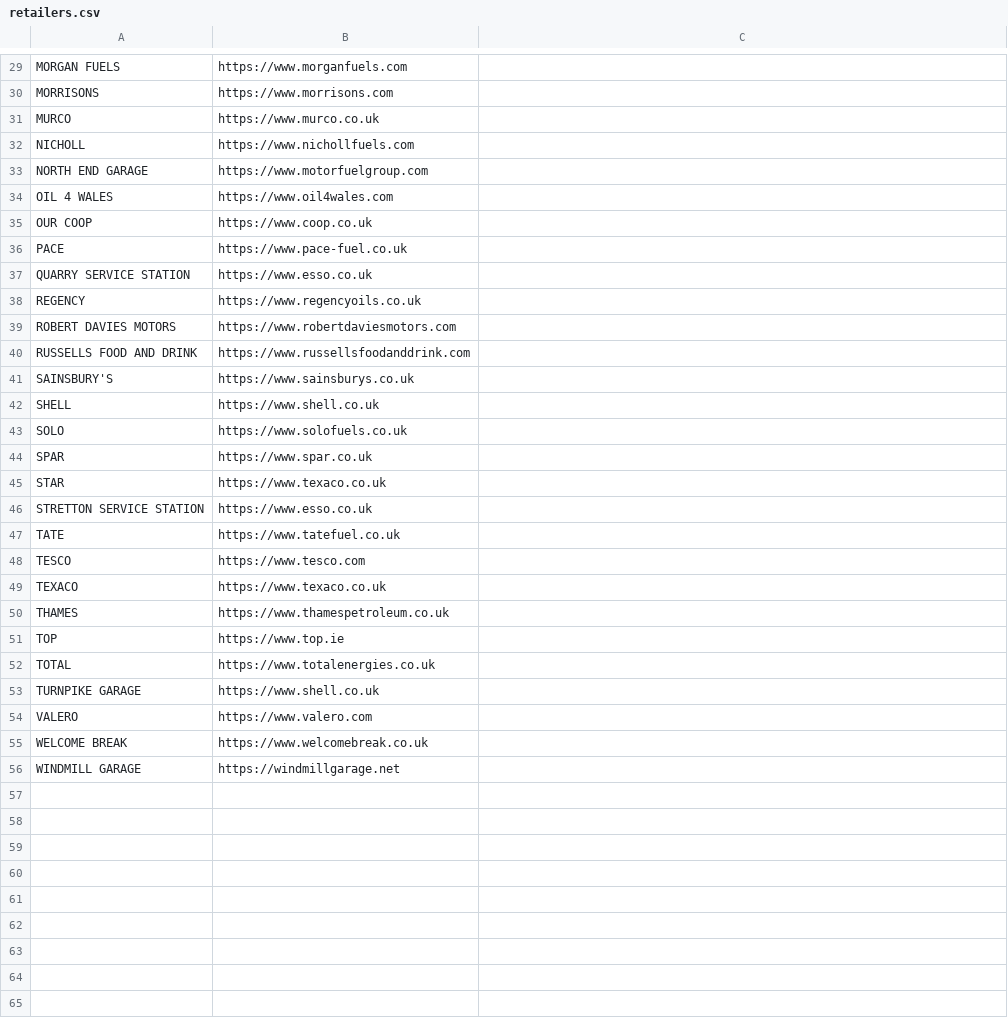
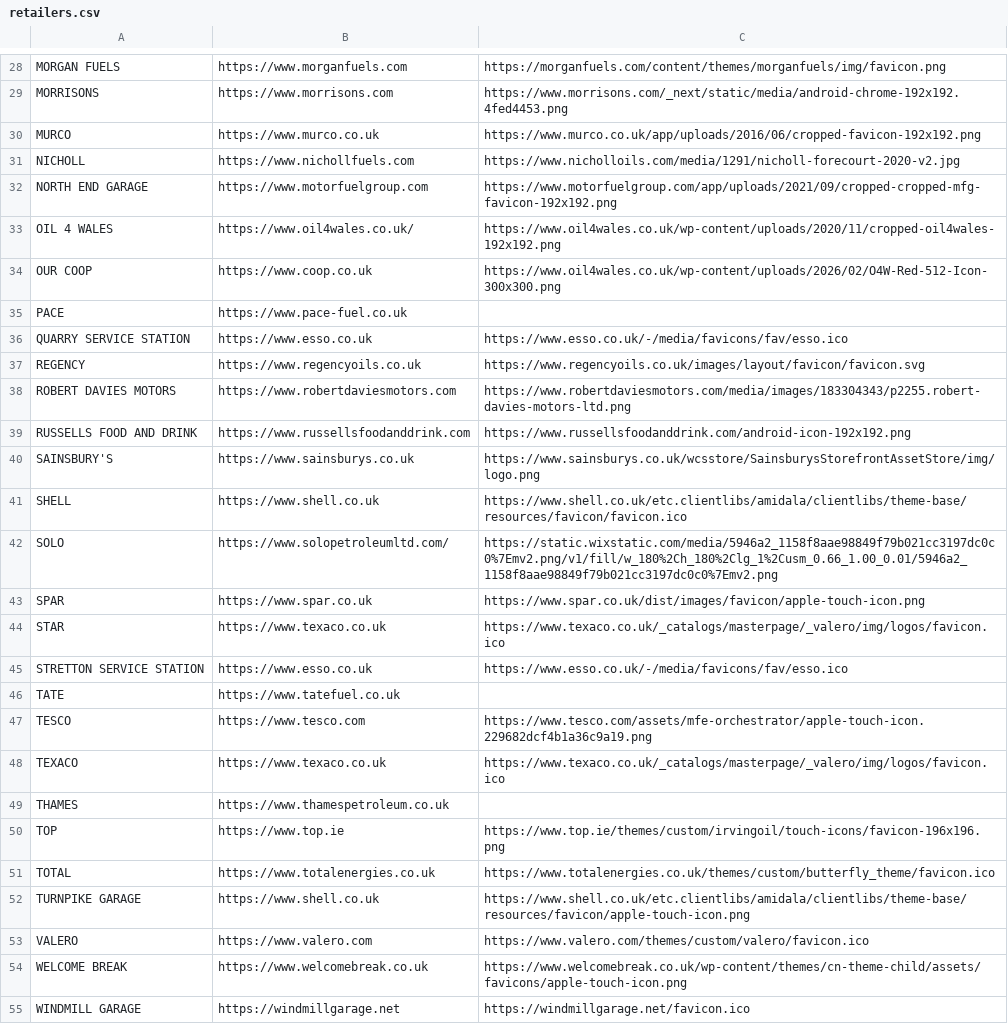
Before and after one commit to rm-hull/fuel-prices-api, a CSV file: internal/brands/retailers.csv, drawn as a sheet; only a part is shown, gaps mark what is left out; addresses are those after the commit; the diff covers the shown part only; the diff names each change by its address in the sheet, - before the commit and + after, or states it on an @@ line.

```diff
--- a/internal/brands/retailers.csv
+++ b/internal/brands/retailers.csv
-C28: (empty)
+C28: https://morganfuels.com/content/themes/morganfuels/img/favicon.png
-C29: (empty)
+C29: https://www.morrisons.com/_next/static/media/android-chrome-192x192.4fed4453.png
-C30: (empty)
+C30: https://www.murco.co.uk/app/uploads/2016/06/cropped-favicon-192x192.png
-C31: (empty)
+C31: https://www.nicholloils.com/media/1291/nicholl-forecourt-2020-v2.jpg
-C32: (empty)
+C32: https://www.motorfuelgroup.com/app/uploads/2021/09/cropped-cropped-mfg-favicon-192x192.png
-B33: https://www.oil4wales.com
+B33: https://www.oil4wales.co.uk/
-C33: (empty)
+C33: https://www.oil4wales.co.uk/wp-content/uploads/2020/11/cropped-oil4wales-192x192.png
-C34: (empty)
+C34: https://www.oil4wales.co.uk/wp-content/uploads/2026/02/O4W-Red-512-Icon-300x300.png
-C36: (empty)
+C36: https://www.esso.co.uk/-/media/favicons/fav/esso.ico
-C37: (empty)
+C37: https://www.regencyoils.co.uk/images/layout/favicon/favicon.svg
-C38: (empty)
+C38: https://www.robertdaviesmotors.com/media/images/183304343/p2255.robert-davies-motors-ltd.png
-C39: (empty)
+C39: https://www.russellsfoodanddrink.com/android-icon-192x192.png
-C40: (empty)
+C40: https://www.sainsburys.co.uk/wcsstore/SainsburysStorefrontAssetStore/img/logo.png
-C41: (empty)
+C41: https://www.shell.co.uk/etc.clientlibs/amidala/clientlibs/theme-base/resources/favicon/favicon.ico
-B42: https://www.solofuels.co.uk
+B42: https://www.solopetroleumltd.com/
-C42: (empty)
+C42: https://static.wixstatic.com/media/5946a2_1158f8aae98849f79b021cc3197dc0c0%7Emv2.png/v1/fill/w_180%2Ch_180%2Clg_1%2Cusm_0.66_1.00_0.01/5946a2_1158f8aae98849f79b021cc3197dc0c0%7Emv2.png
-C43: (empty)
+C43: https://www.spar.co.uk/dist/images/favicon/apple-touch-icon.png
-C44: (empty)
+C44: https://www.texaco.co.uk/_catalogs/masterpage/_valero/img/logos/favicon.ico
-C45: (empty)
+C45: https://www.esso.co.uk/-/media/favicons/fav/esso.ico
-C47: (empty)
+C47: https://www.tesco.com/assets/mfe-orchestrator/apple-touch-icon.229682dcf4b1a36c9a19.png
-C48: (empty)
+C48: https://www.texaco.co.uk/_catalogs/masterpage/_valero/img/logos/favicon.ico
-C50: (empty)
+C50: https://www.top.ie/themes/custom/irvingoil/touch-icons/favicon-196x196.png
-C51: (empty)
+C51: https://www.totalenergies.co.uk/themes/custom/butterfly_theme/favicon.ico
-C52: (empty)
+C52: https://www.shell.co.uk/etc.clientlibs/amidala/clientlibs/theme-base/resources/favicon/apple-touch-icon.png
-C53: (empty)
+C53: https://www.valero.com/themes/custom/valero/favicon.ico
-C54: (empty)
+C54: https://www.welcomebreak.co.uk/wp-content/themes/cn-theme-child/assets/favicons/apple-touch-icon.png
-C55: (empty)
+C55: https://windmillgarage.net/favicon.ico
```
Also changed, not shown: 1 removed row and 28 edited cells elsewhere in this file, 7 other files.
